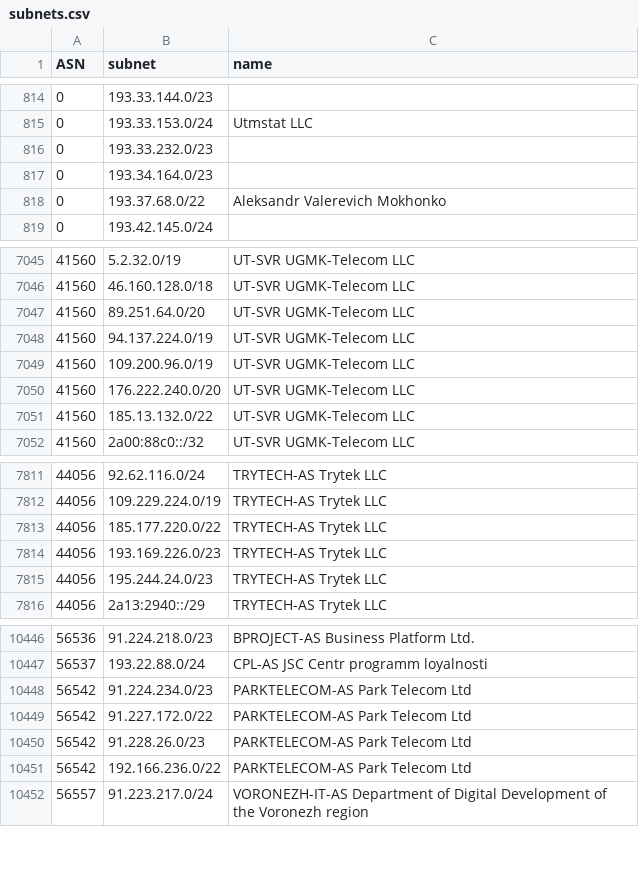
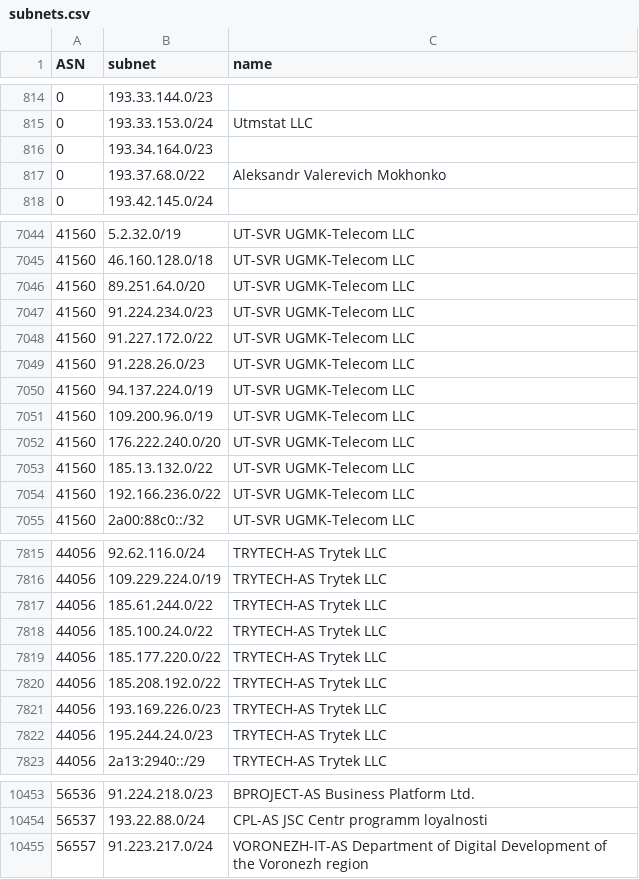
Before and after one commit to esergion/subnets-fetcher, a CSV file: countries/ru/subnets.csv, drawn as a sheet; only a part is shown, gaps mark what is left out; the diff covers the shown part only.

```diff
--- a/countries/ru/subnets.csv
+++ b/countries/ru/subnets.csv
@@ -815,3 +815,2 @@ ASN,subnet,name
 0,193.33.153.0/24,Utmstat LLC
-0,193.33.232.0/23,
 0,193.34.164.0/23,
@@ -7047,2 +7046,5 @@ ASN,subnet,name
 41560,89.251.64.0/20,UT-SVR UGMK-Telecom LLC
+41560,91.224.234.0/23,UT-SVR UGMK-Telecom LLC
+41560,91.227.172.0/22,UT-SVR UGMK-Telecom LLC
+41560,91.228.26.0/23,UT-SVR UGMK-Telecom LLC
 41560,94.137.224.0/19,UT-SVR UGMK-Telecom LLC
@@ -7051,2 +7053,3 @@ ASN,subnet,name
 41560,185.13.132.0/22,UT-SVR UGMK-Telecom LLC
+41560,192.166.236.0/22,UT-SVR UGMK-Telecom LLC
 41560,2a00:88c0::/32,UT-SVR UGMK-Telecom LLC
@@ -7812,3 +7816,6 @@ ASN,subnet,name
 44056,109.229.224.0/19,TRYTECH-AS Trytek LLC
+44056,185.61.244.0/22,TRYTECH-AS Trytek LLC
+44056,185.100.24.0/22,TRYTECH-AS Trytek LLC
 44056,185.177.220.0/22,TRYTECH-AS Trytek LLC
+44056,185.208.192.0/22,TRYTECH-AS Trytek LLC
 44056,193.169.226.0/23,TRYTECH-AS Trytek LLC
@@ -10447,6 +10454,2 @@ ASN,subnet,name
 56537,193.22.88.0/24,CPL-AS JSC Centr programm loyalnosti
-56542,91.224.234.0/23,PARKTELECOM-AS Park Telecom Ltd
-56542,91.227.172.0/22,PARKTELECOM-AS Park Telecom Ltd
-56542,91.228.26.0/23,PARKTELECOM-AS Park Telecom Ltd
-56542,192.166.236.0/22,PARKTELECOM-AS Park Telecom Ltd
 56557,91.223.217.0/24,VORONEZH-IT-AS Department of Digital Development of the Voronezh region
```
Also changed, not shown: 1 added row, 3 removed rows and 7 edited cells elsewhere in this file.
